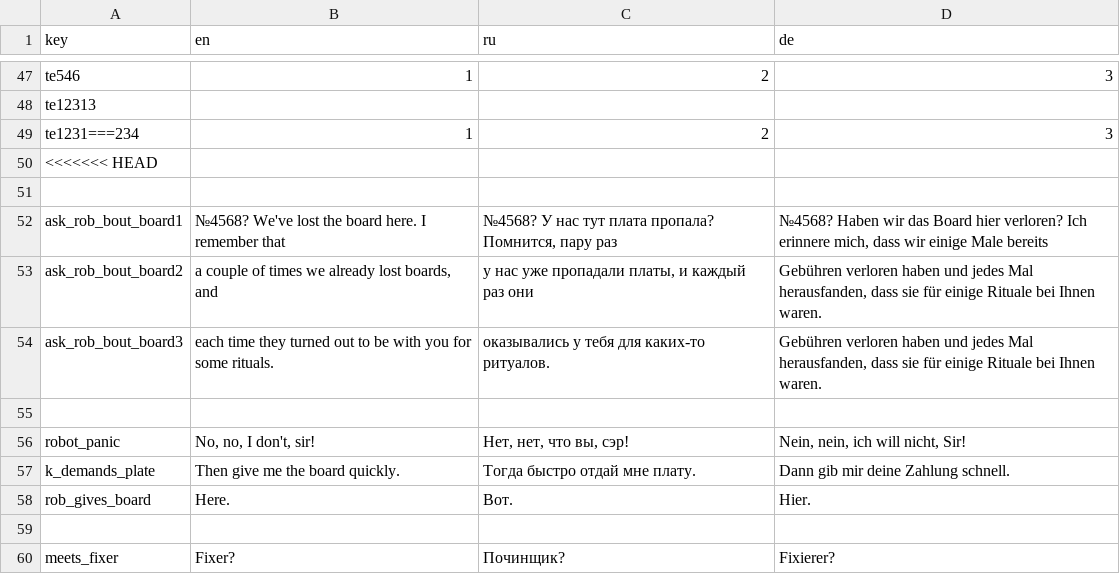
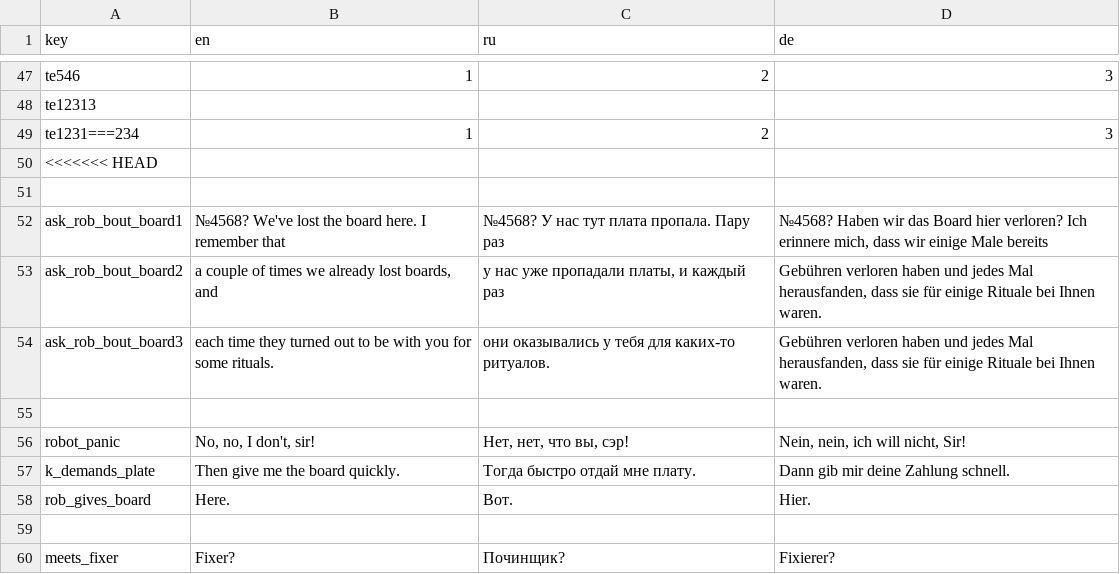
Before and after one commit to handlessdude/goslyadev, a CSV file: Assets/Resources/localization.csv, drawn as a sheet; only a part is shown, gaps mark what is left out.

Commit message:
edited some dialogs

```diff
--- a/Assets/Resources/localization.csv
+++ b/Assets/Resources/localization.csv
@@ -52,5 +52,5 @@
 
-"ask_rob_bout_board1","№4568? We've lost the board here. I remember that","№4568? У нас тут плата пропала? Помнится, пару раз","№4568? Haben wir das Board hier verloren? Ich erinnere mich, dass wir einige Male bereits"
-"ask_rob_bout_board2","a couple of times we already lost boards, and","у нас уже пропадали платы, и каждый раз они","Gebühren verloren haben und jedes Mal herausfanden, dass sie für einige Rituale bei Ihnen waren. "
-"ask_rob_bout_board3","each time they turned out to be with you for some rituals. ","оказывались у тебя для каких-то ритуалов. ","Gebühren verloren haben und jedes Mal herausfanden, dass sie für einige Rituale bei Ihnen waren. "
+"ask_rob_bout_board1","№4568? We've lost the board here. I remember that","№4568? У нас тут плата пропала. Пару раз","№4568? Haben wir das Board hier verloren? Ich erinnere mich, dass wir einige Male bereits"
+"ask_rob_bout_board2","a couple of times we already lost boards, and","у нас уже пропадали платы, и каждый раз","Gebühren verloren haben und jedes Mal herausfanden, dass sie für einige Rituale bei Ihnen waren. "
+"ask_rob_bout_board3","each time they turned out to be with you for some rituals. ","они оказывались у тебя для каких-то ритуалов.","Gebühren verloren haben und jedes Mal herausfanden, dass sie für einige Rituale bei Ihnen waren. "
 
```
